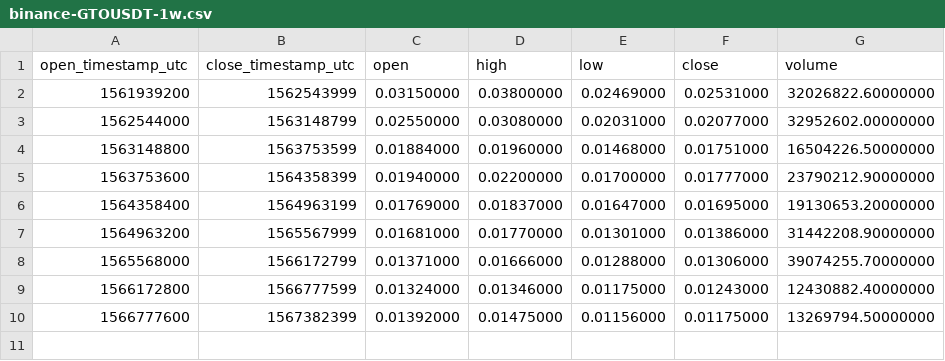
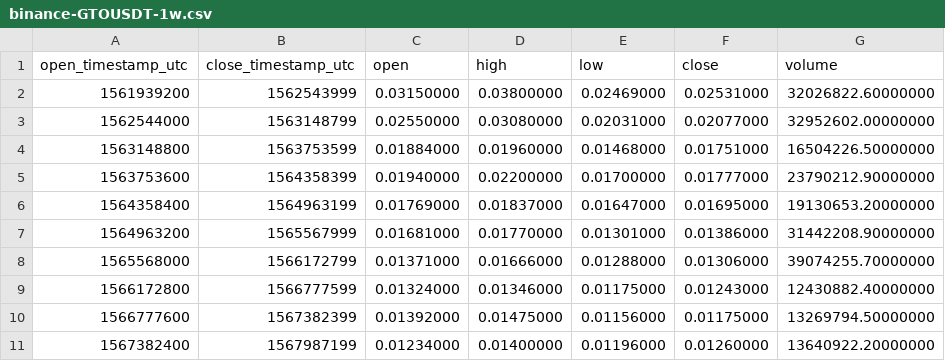
Before and after one commit to cryptobigbro/binance-GTOUSDT, a CSV file: binance-GTOUSDT-1w.csv, drawn as a sheet.

```diff
--- a/binance-GTOUSDT-1w.csv
+++ b/binance-GTOUSDT-1w.csv
@@ -10 +10,2 @@ open_timestamp_utc,close_timestamp_utc,open,high,low,close,volume
 1566777600,1567382399,0.01392000,0.01475000,0.01156000,0.01175000,13269794.50000000
+1567382400,1567987199,0.01234000,0.01400000,0.01196000,0.01260000,13640922.20000000
```
Also changed, not shown: binance-GTOUSDT-1d.csv, binance-GTOUSDT-1h.csv.
